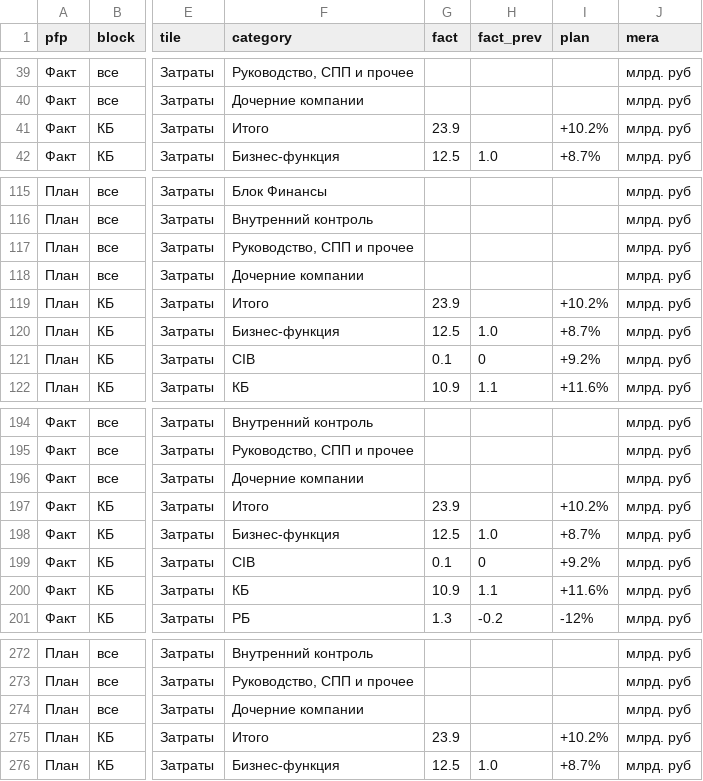
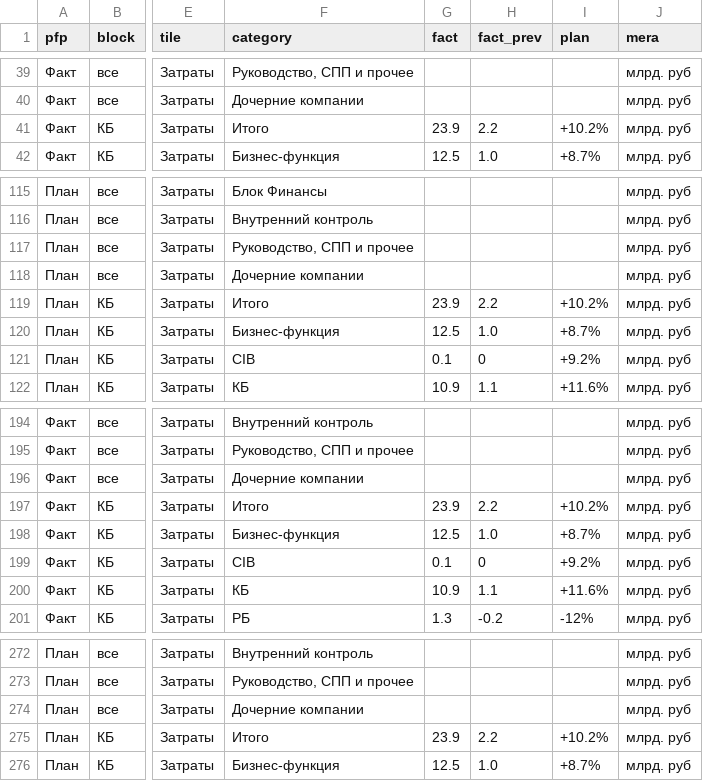
Before and after one commit to PhilippZhulev/dashbord_fin, a CSV file: csv/alloc.csv, drawn as a sheet; only a part is shown, gaps mark what is left out; the diff names each change by its address in the sheet, - before the commit and + after, or states it on an @@ line.

```diff
--- a/csv/alloc.csv
+++ b/csv/alloc.csv
-H41 (fact_prev): (empty)
+H41 (fact_prev): 2.2
-H119 (fact_prev): (empty)
+H119 (fact_prev): 2.2
-H197 (fact_prev): (empty)
+H197 (fact_prev): 2.2
-H275 (fact_prev): (empty)
+H275 (fact_prev): 2.2
```
Also changed, not shown: 7 other files.
